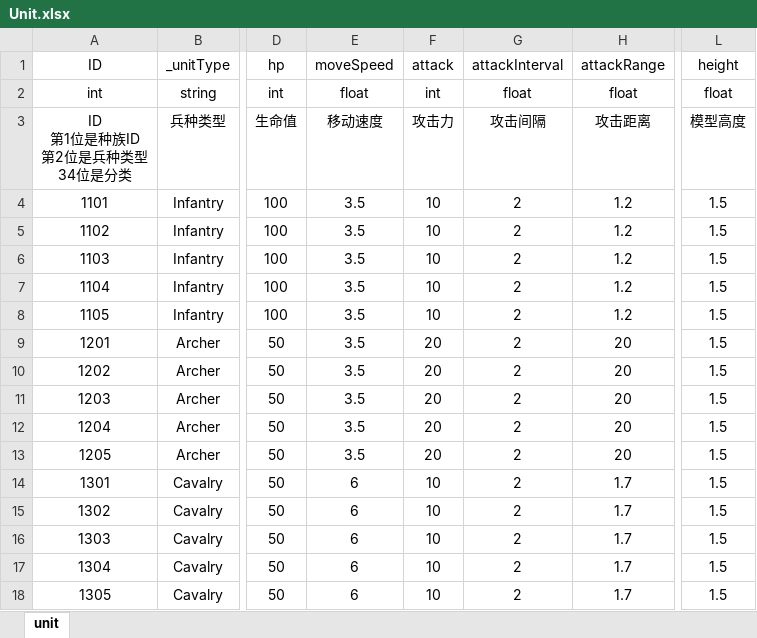
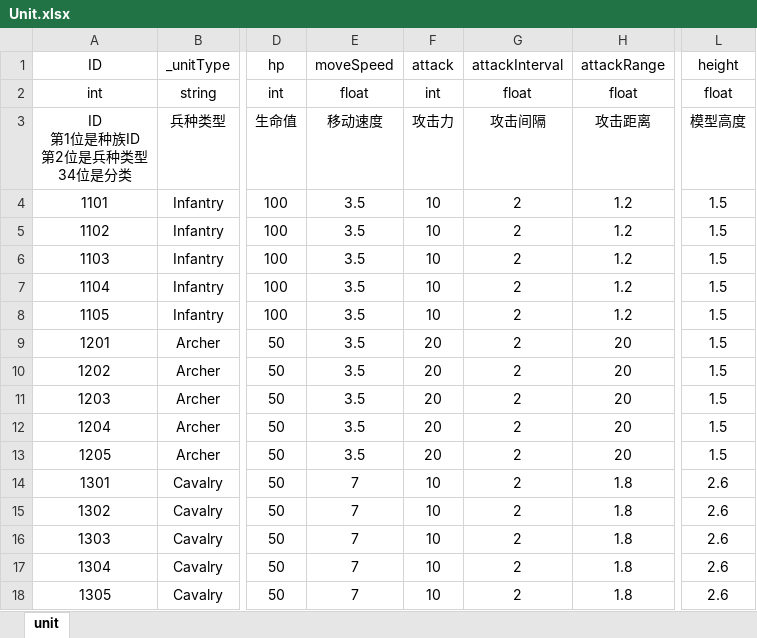
Before and after one commit to dehema/Unity-Frame, an Excel workbook: Product/StaticData/Unit.xlsx, sheet unit, drawn as a sheet; only a part is shown, gaps mark what is left out; values as stored, in another font and other column widths than the file's, no borders; the diff names each change by its address in the sheet, - before the commit and + after, or states it on an @@ line.

```diff
--- a/Product/StaticData/Unit.xlsx (sheet unit)
+++ b/Product/StaticData/Unit.xlsx (sheet unit)
-E14:E18 (moveSpeed): 6
+E14:E18 (moveSpeed): 7
-H14:H18 (attackRange): 1.7
+H14:H18 (attackRange): 1.8
-L14:L18 (height): 1.5
+L14:L18 (height): 2.6
```
Also changed, not shown: 14 other files.
